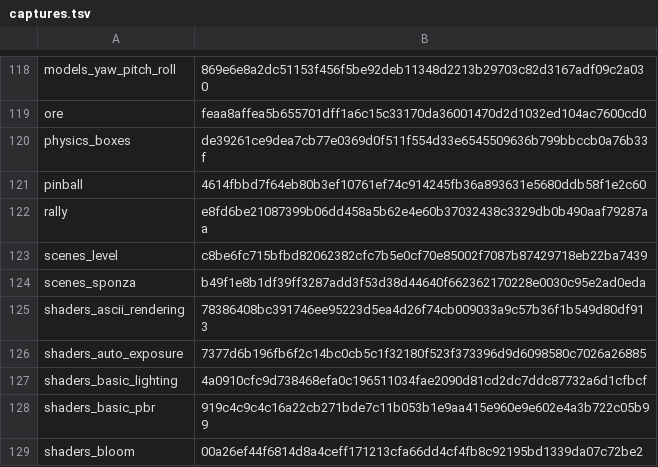
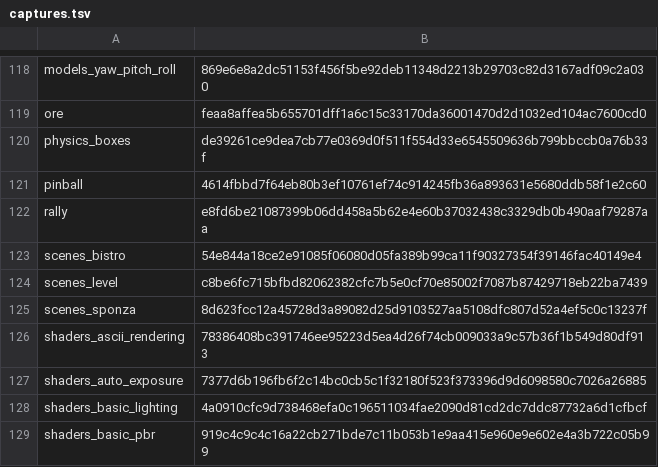
Before and after one commit to EggyStudio/3DEngine, a TSV file: .github/assets/gallery/captures.tsv, drawn as a sheet; only a part is shown, gaps mark what is left out; the shorter side is filled out with more unchanged rows.

```diff
--- a/.github/assets/gallery/captures.tsv
+++ b/.github/assets/gallery/captures.tsv
@@ -122,4 +122,5 @@ pinball	4614fbbd7f64eb80b3ef10761ef74c914245fb36a893631e5680ddb58f1e2c60
 rally	e8fd6be21087399b06dd458a5b62e4e60b37032438c3329db0b490aaf79287aa
+scenes_bistro	54e844a18ce2e91085f06080d05fa389b99ca11f90327354f39146fac40149e4
 scenes_level	c8be6fc715bfbd82062382cfc7b5e0cf70e85002f7087b87429718eb22ba7439
-scenes_sponza	b49f1e8b1df39ff3287add3f53d38d44640f662362170228e0030c95e2ad0eda
+scenes_sponza	8d623fcc12a45728d3a89082d25d9103527aa5108dfc807d52a4ef5c0c13237f
 shaders_ascii_rendering	78386408bc391746ee95223d5ea4d26f74cb009033a9c57b36f1b549d80df913
```
Also changed, not shown: 30 other files.
